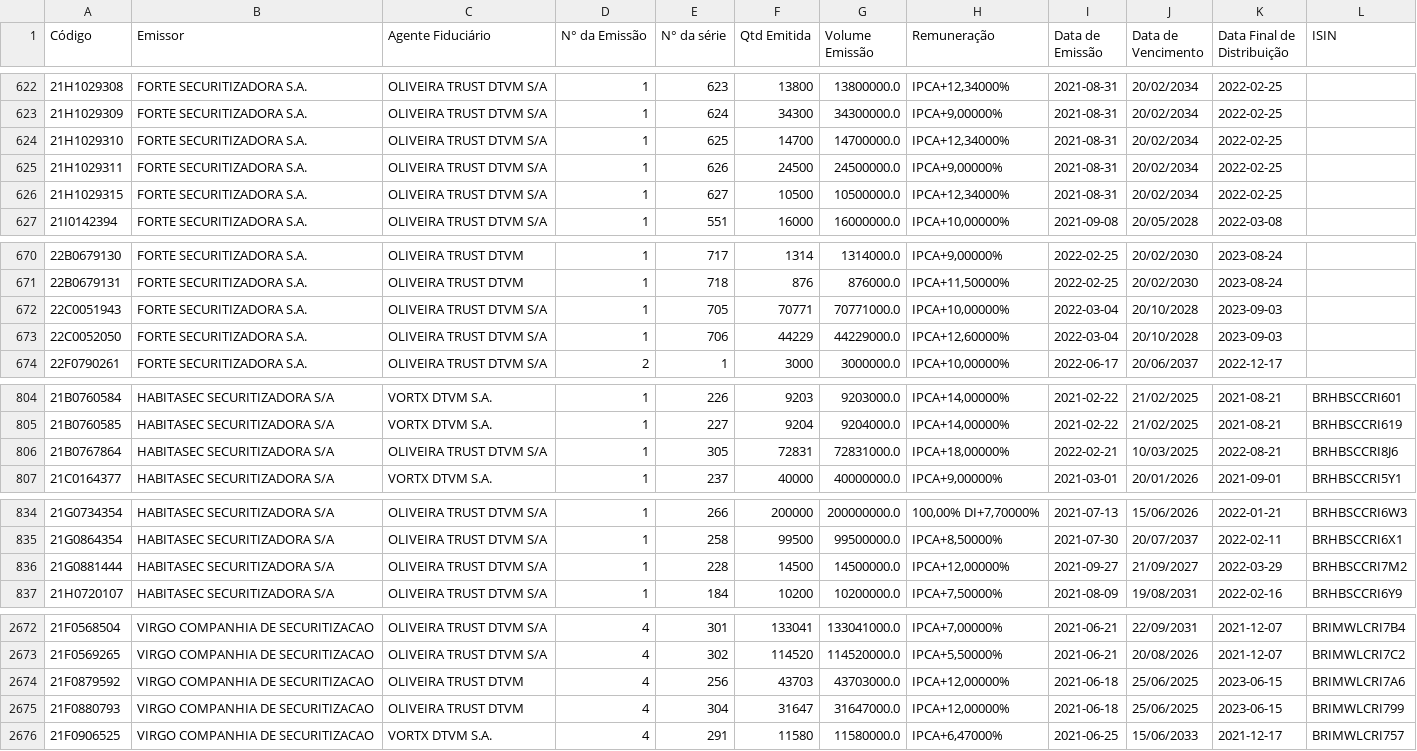
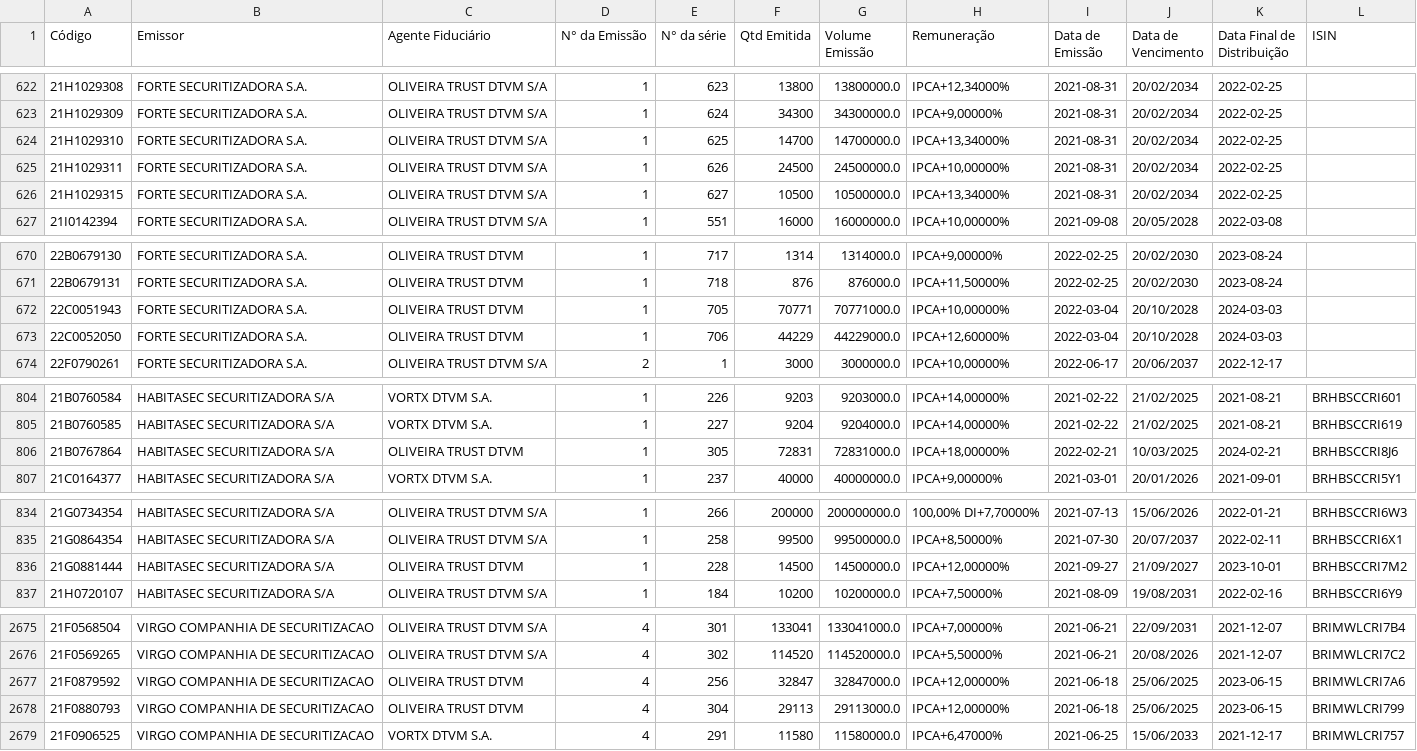
Before and after one commit to moderfla/scraper_cri_cetip, a CSV file: emissoes_cri-old.csv, drawn as a sheet; only a part is shown, gaps mark what is left out; the diff covers the shown part only.

```diff
--- a/emissoes_cri-old.csv
+++ b/emissoes_cri-old.csv
@@ -623,5 +623,5 @@ Código,Emissor,Agente Fiduciário,N° da Emissão,N° da série,Qtd Emitida,Vol
 21H1029309,FORTE SECURITIZADORA S.A.,OLIVEIRA TRUST DTVM S/A,1,624,34300,34300000.0,"IPCA+9,00000%",2021-08-31,20/02/2034,2022-02-25,
-21H1029310,FORTE SECURITIZADORA S.A.,OLIVEIRA TRUST DTVM S/A,1,625,14700,14700000.0,"IPCA+12,34000%",2021-08-31,20/02/2034,2022-02-25,
-21H1029311,FORTE SECURITIZADORA S.A.,OLIVEIRA TRUST DTVM S/A,1,626,24500,24500000.0,"IPCA+9,00000%",2021-08-31,20/02/2034,2022-02-25,
-21H1029315,FORTE SECURITIZADORA S.A.,OLIVEIRA TRUST DTVM S/A,1,627,10500,10500000.0,"IPCA+12,34000%",2021-08-31,20/02/2034,2022-02-25,
+21H1029310,FORTE SECURITIZADORA S.A.,OLIVEIRA TRUST DTVM S/A,1,625,14700,14700000.0,"IPCA+13,34000%",2021-08-31,20/02/2034,2022-02-25,
+21H1029311,FORTE SECURITIZADORA S.A.,OLIVEIRA TRUST DTVM S/A,1,626,24500,24500000.0,"IPCA+10,00000%",2021-08-31,20/02/2034,2022-02-25,
+21H1029315,FORTE SECURITIZADORA S.A.,OLIVEIRA TRUST DTVM S/A,1,627,10500,10500000.0,"IPCA+13,34000%",2021-08-31,20/02/2034,2022-02-25,
 21I0142394,FORTE SECURITIZADORA S.A.,OLIVEIRA TRUST DTVM S/A,1,551,16000,16000000.0,"IPCA+10,00000%",2021-09-08,20/05/2028,2022-03-08,
@@ -671,4 +671,4 @@ Código,Emissor,Agente Fiduciário,N° da Emissão,N° da série,Qtd Emitida,Vol
 22B0679131,FORTE SECURITIZADORA S.A.,OLIVEIRA TRUST DTVM,1,718,876,876000.0,"IPCA+11,50000%",2022-02-25,20/02/2030,2023-08-24,
-22C0051943,FORTE SECURITIZADORA S.A.,OLIVEIRA TRUST DTVM S/A,1,705,70771,70771000.0,"IPCA+10,00000%",2022-03-04,20/10/2028,2023-09-03,
-22C0052050,FORTE SECURITIZADORA S.A.,OLIVEIRA TRUST DTVM S/A,1,706,44229,44229000.0,"IPCA+12,60000%",2022-03-04,20/10/2028,2023-09-03,
+22C0051943,FORTE SECURITIZADORA S.A.,OLIVEIRA TRUST DTVM,1,705,70771,70771000.0,"IPCA+10,00000%",2022-03-04,20/10/2028,2024-03-03,
+22C0052050,FORTE SECURITIZADORA S.A.,OLIVEIRA TRUST DTVM,1,706,44229,44229000.0,"IPCA+12,60000%",2022-03-04,20/10/2028,2024-03-03,
 22F0790261,FORTE SECURITIZADORA S.A.,OLIVEIRA TRUST DTVM S/A,2,1,3000,3000000.0,"IPCA+10,00000%",2022-06-17,20/06/2037,2022-12-17,
@@ -805,3 +805,3 @@ Código,Emissor,Agente Fiduciário,N° da Emissão,N° da série,Qtd Emitida,Vol
 21B0760585,HABITASEC SECURITIZADORA S/A,VORTX DTVM S.A.,1,227,9204,9204000.0,"IPCA+14,00000%",2021-02-22,21/02/2025,2021-08-21,BRHBSCCRI619
-21B0767864,HABITASEC SECURITIZADORA S/A,OLIVEIRA TRUST DTVM S/A,1,305,72831,72831000.0,"IPCA+18,00000%",2022-02-21,10/03/2025,2022-08-21,BRHBSCCRI8J6
+21B0767864,HABITASEC SECURITIZADORA S/A,OLIVEIRA TRUST DTVM,1,305,72831,72831000.0,"IPCA+18,00000%",2022-02-21,10/03/2025,2024-02-21,BRHBSCCRI8J6
 21C0164377,HABITASEC SECURITIZADORA S/A,VORTX DTVM S.A.,1,237,40000,40000000.0,"IPCA+9,00000%",2021-03-01,20/01/2026,2021-09-01,BRHBSCCRI5Y1
@@ -835,3 +835,3 @@ Código,Emissor,Agente Fiduciário,N° da Emissão,N° da série,Qtd Emitida,Vol
 21G0864354,HABITASEC SECURITIZADORA S/A,OLIVEIRA TRUST DTVM S/A,1,258,99500,99500000.0,"IPCA+8,50000%",2021-07-30,20/07/2037,2022-02-11,BRHBSCCRI6X1
-21G0881444,HABITASEC SECURITIZADORA S/A,OLIVEIRA TRUST DTVM S/A,1,228,14500,14500000.0,"IPCA+12,00000%",2021-09-27,21/09/2027,2022-03-29,BRHBSCCRI7M2
+21G0881444,HABITASEC SECURITIZADORA S/A,OLIVEIRA TRUST DTVM,1,228,14500,14500000.0,"IPCA+12,00000%",2021-09-27,21/09/2027,2023-10-01,BRHBSCCRI7M2
 21H0720107,HABITASEC SECURITIZADORA S/A,OLIVEIRA TRUST DTVM S/A,1,184,10200,10200000.0,"IPCA+7,50000%",2021-08-09,19/08/2031,2022-02-16,BRHBSCCRI6Y9
@@ -2673,4 +2676,4 @@ Código,Emissor,Agente Fiduciário,N° da Emissão,N° da série,Qtd Emitida,Vol
 21F0569265,VIRGO COMPANHIA DE SECURITIZACAO,OLIVEIRA TRUST DTVM S/A,4,302,114520,114520000.0,"IPCA+5,50000%",2021-06-21,20/08/2026,2021-12-07,BRIMWLCRI7C2
-21F0879592,VIRGO COMPANHIA DE SECURITIZACAO,OLIVEIRA TRUST DTVM,4,256,43703,43703000.0,"IPCA+12,00000%",2021-06-18,25/06/2025,2023-06-15,BRIMWLCRI7A6
-21F0880793,VIRGO COMPANHIA DE SECURITIZACAO,OLIVEIRA TRUST DTVM,4,304,31647,31647000.0,"IPCA+12,00000%",2021-06-18,25/06/2025,2023-06-15,BRIMWLCRI799
+21F0879592,VIRGO COMPANHIA DE SECURITIZACAO,OLIVEIRA TRUST DTVM,4,256,32847,32847000.0,"IPCA+12,00000%",2021-06-18,25/06/2025,2023-06-15,BRIMWLCRI7A6
+21F0880793,VIRGO COMPANHIA DE SECURITIZACAO,OLIVEIRA TRUST DTVM,4,304,29113,29113000.0,"IPCA+12,00000%",2021-06-18,25/06/2025,2023-06-15,BRIMWLCRI799
 21F0906525,VIRGO COMPANHIA DE SECURITIZACAO,VORTX DTVM S.A.,4,291,11580,11580000.0,"IPCA+6,47000%",2021-06-25,15/06/2033,2021-12-17,BRIMWLCRI757
```
Also changed, not shown: 6 added rows, 1 removed row and 6 edited cells elsewhere in this file, 1 other file.
